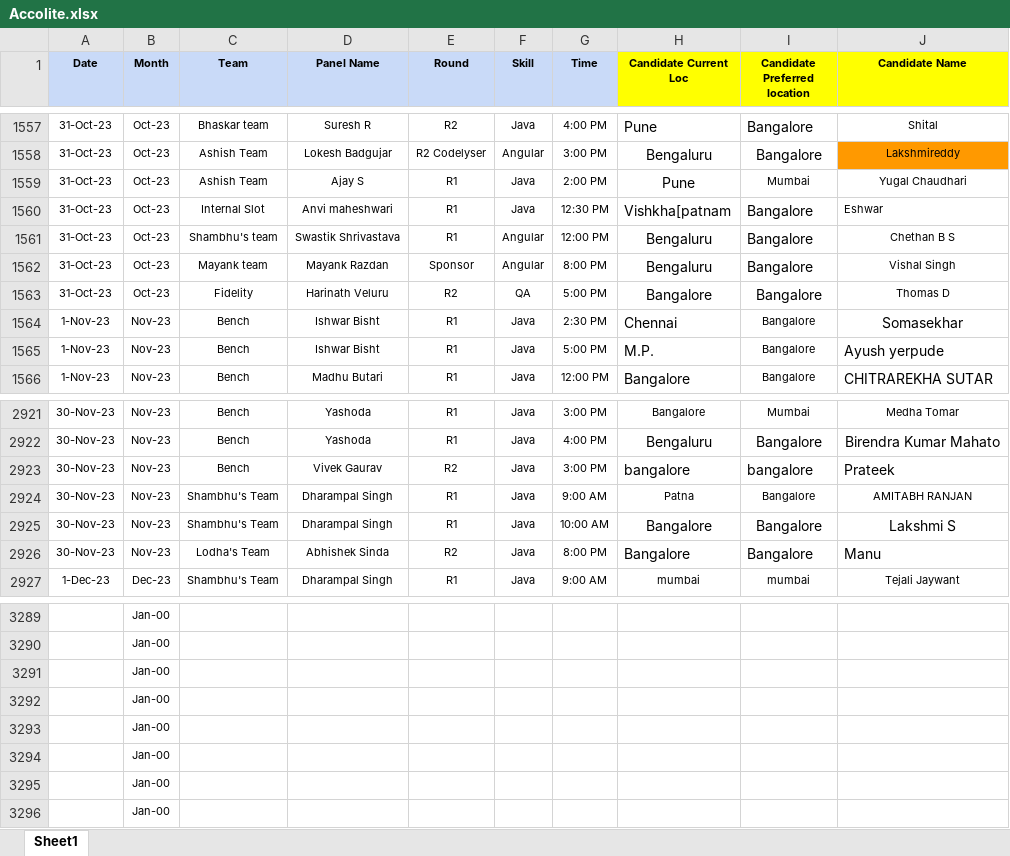
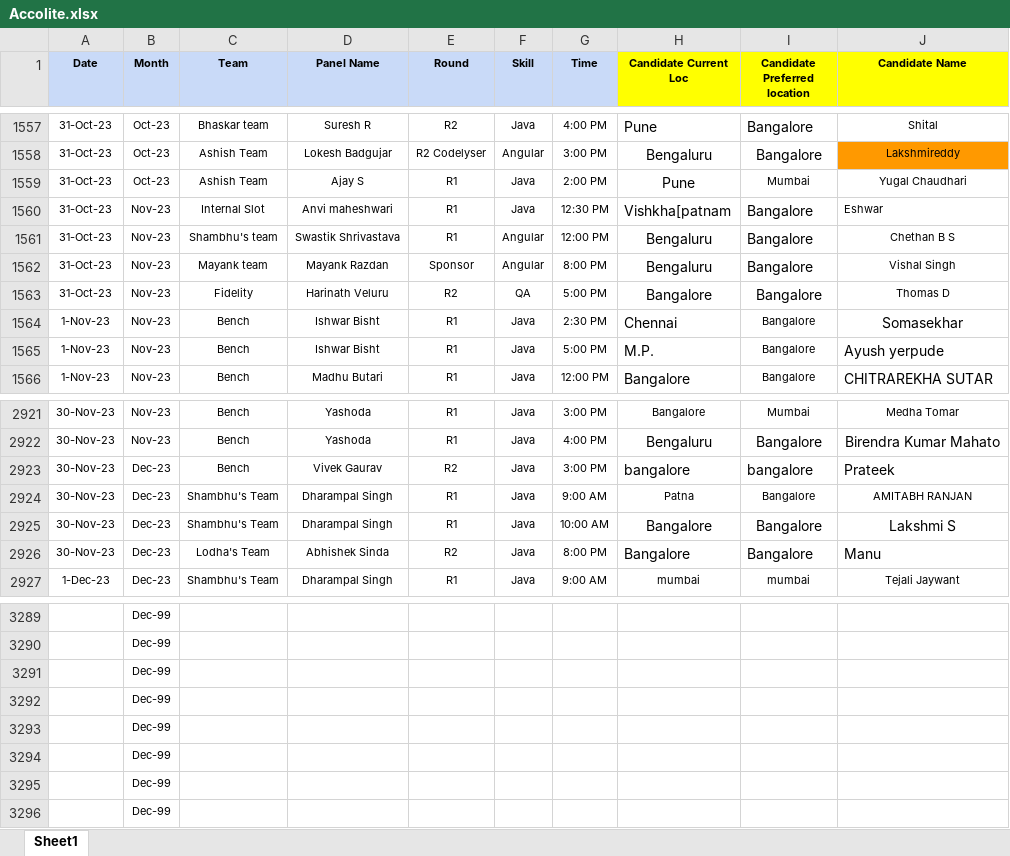
Before and after one commit to panchal-ayuj/Assign2-Part2, an Excel workbook: src/main/resources/Accolite.xlsx, sheet Sheet1, drawn as a sheet; only a part is shown, gaps mark what is left out; values as stored, in another font and other column widths than the file's, no borders; charts and pictures not drawn; the diff covers the shown part only; the diff names each change by its address in the sheet, - before the commit and + after, or states it on an @@ line.

```diff
--- a/src/main/resources/Accolite.xlsx (sheet Sheet1)
+++ b/src/main/resources/Accolite.xlsx (sheet Sheet1)
-B1560:B1563 (Month): Oct-23
+B1560:B1563 (Month): Nov-23
-B2923:B2926 (Month): Nov-23
+B2923:B2926 (Month): Dec-23
-B3289:B3296 (Month): Jan-00
+B3289:B3296 (Month): Dec-99
```
Also changed, not shown: 27 edited cells elsewhere in this sheet, formulas that keep their value, charts or pictures, 7 other files.
